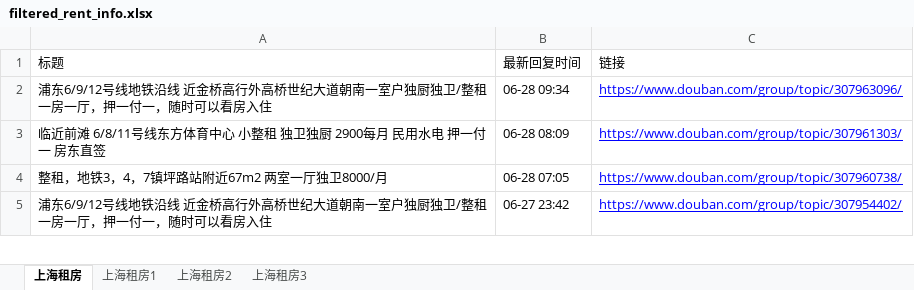
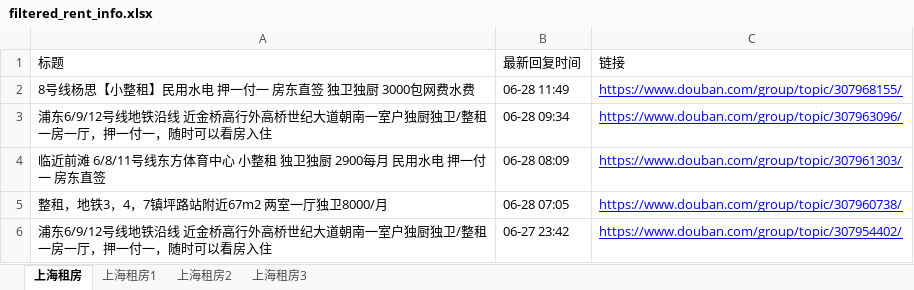
Before and after one commit to RyanShi0118/rent-info-crawler, an Excel workbook: filtered_rent_info.xlsx, sheet 上海租房, drawn as a sheet; only a part is shown; values as stored, in another font and other column widths than the file's, no borders; the diff names each change by its address in the sheet, - before the commit and + after, or states it on an @@ line.

```diff
--- a/filtered_rent_info.xlsx (sheet 上海租房)
+++ b/filtered_rent_info.xlsx (sheet 上海租房)
+row 2: 8号线杨思【小整租】民用水电 押一付一 房东直签 独卫独厨 3000包网费水费 | 06-28 11:49 | https://www.douban.com/group/topic/307968155/
```
Also changed, not shown: sheet 上海租房1, douban_rent_info.xlsx, 1 other file.
